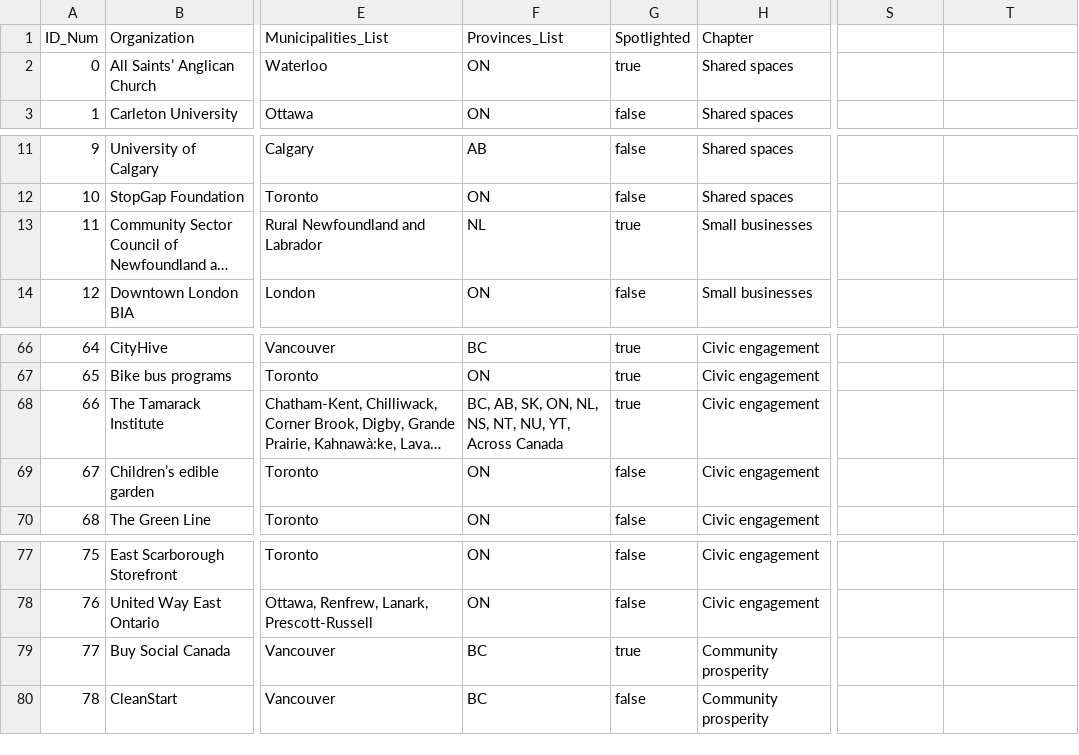
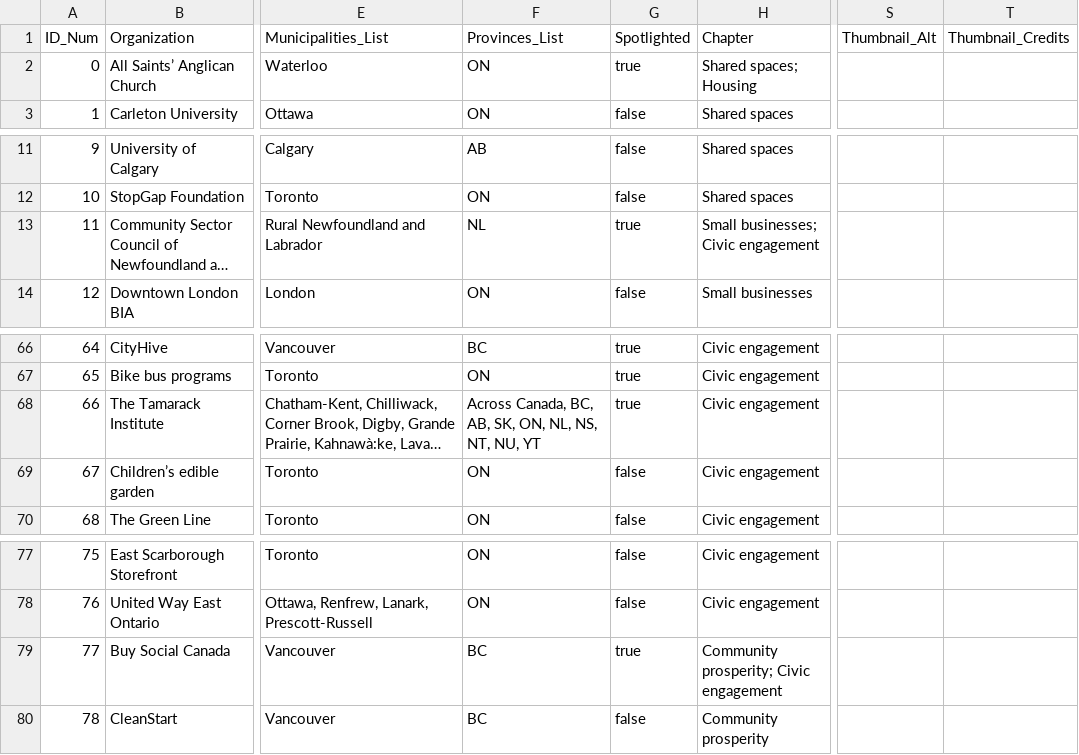
Before and after one commit to schoolofcities/local-solutions, a CSV file: static/data/all-solutions.csv, drawn as a sheet; only a part is shown, gaps mark what is left out; long unchanged cells end in …; the diff names each change by its address in the sheet, - before the commit and + after, or states it on an @@ line.

Commit message:
support multiple chapters, fix header nav, redo card interactibles

```diff
--- a/static/data/all-solutions.csv
+++ b/static/data/all-solutions.csv
-S1: (empty)
+S1: Thumbnail_Alt
-T1: (empty)
+T1: Thumbnail_Credits
-H2 (Chapter): Shared spaces
+H2 (Chapter): Shared spaces; Housing
-H13 (Chapter): Small businesses
+H13 (Chapter): Small businesses; Civic engagement
-F68 (Provinces_List): BC, AB, SK, ON, NL, NS, NT, NU, YT, Across Canada
+F68 (Provinces_List): Across Canada, BC, AB, SK, ON, NL, NS, NT, NU, YT
-H79 (Chapter): Community prosperity
+H79 (Chapter): Community prosperity; Civic engagement
```
Also changed, not shown: 29 other files.
